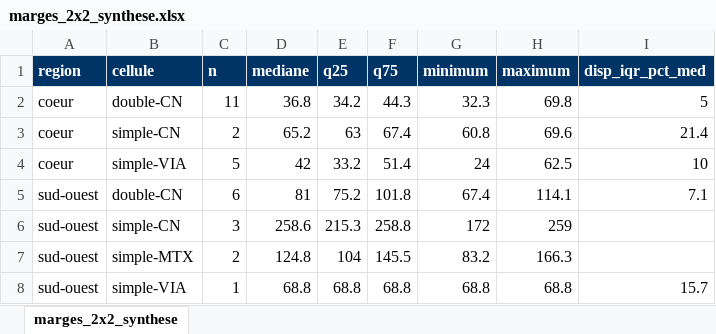
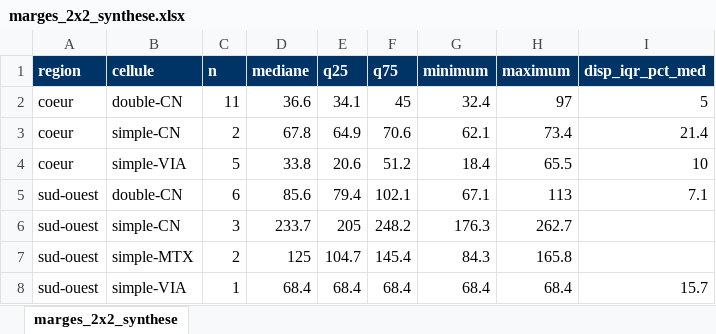
Before and after one commit to Vincent53212/corridor-via-rapport-minimal, an Excel workbook: livrables/marges_2x2_synthese.xlsx, sheet marges_2x2_synthese, drawn as a sheet; values as stored, in another font and other column widths than the file's, no borders; the diff names each change by its address in the sheet, - before the commit and + after, or states it on an @@ line.

```diff
--- a/livrables/marges_2x2_synthese.xlsx (sheet marges_2x2_synthese)
+++ b/livrables/marges_2x2_synthese.xlsx (sheet marges_2x2_synthese)
-D2 (mediane): 36.8
+D2 (mediane): 36.6
-E2 (q25): 34.2
+E2 (q25): 34.1
-F2 (q75): 44.3
+F2 (q75): 45
-G2 (minimum): 32.3
+G2 (minimum): 32.4
-H2 (maximum): 69.8
+H2 (maximum): 97
-D3 (mediane): 65.2
+D3 (mediane): 67.8
-E3 (q25): 63
+E3 (q25): 64.9
-F3 (q75): 67.4
+F3 (q75): 70.6
-G3 (minimum): 60.8
+G3 (minimum): 62.1
-H3 (maximum): 69.6
+H3 (maximum): 73.4
-D4 (mediane): 42
+D4 (mediane): 33.8
-E4 (q25): 33.2
+E4 (q25): 20.6
-F4 (q75): 51.4
+F4 (q75): 51.2
-G4 (minimum): 24
+G4 (minimum): 18.4
-H4 (maximum): 62.5
+H4 (maximum): 65.5
-D5 (mediane): 81
+D5 (mediane): 85.6
-E5 (q25): 75.2
+E5 (q25): 79.4
-F5 (q75): 101.8
+F5 (q75): 102.1
-G5 (minimum): 67.4
+G5 (minimum): 67.1
-H5 (maximum): 114.1
+H5 (maximum): 113
-D6 (mediane): 258.6
+D6 (mediane): 233.7
-E6 (q25): 215.3
+E6 (q25): 205
-F6 (q75): 258.8
+F6 (q75): 248.2
-G6 (minimum): 172
+G6 (minimum): 176.3
-H6 (maximum): 259
+H6 (maximum): 262.7
-D7 (mediane): 124.8
+D7 (mediane): 125
-E7 (q25): 104
+E7 (q25): 104.7
-F7 (q75): 145.5
+F7 (q75): 145.4
-G7 (minimum): 83.2
+G7 (minimum): 84.3
-H7 (maximum): 166.3
+H7 (maximum): 165.8
-D8 (mediane): 68.8
+D8 (mediane): 68.4
-E8 (q25): 68.8
+E8 (q25): 68.4
-F8 (q75): 68.8
+F8 (q75): 68.4
-G8 (minimum): 68.8
+G8 (minimum): 68.4
-H8 (maximum): 68.8
+H8 (maximum): 68.4
```
Also changed, not shown: livrables/km_a_doubler.xlsx, livrables/marges_par_intergare.xlsx, 31 other files.
